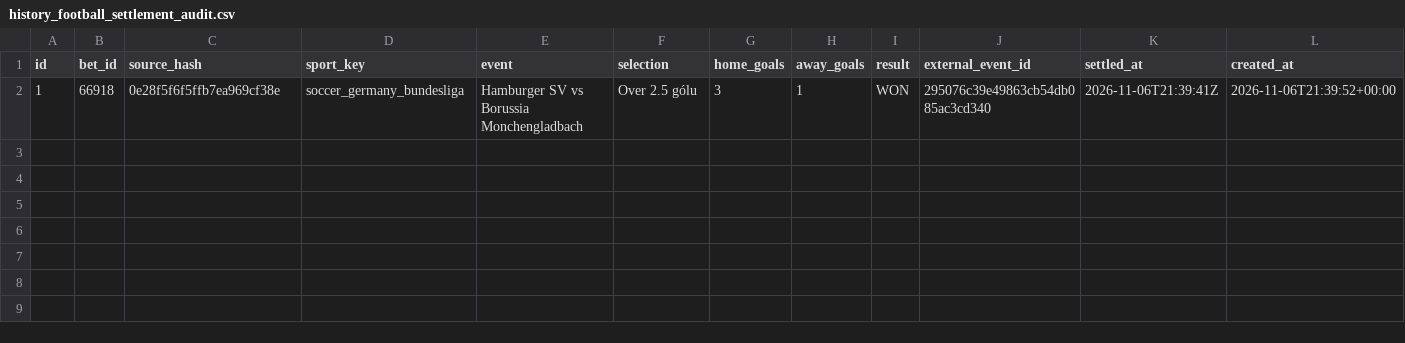
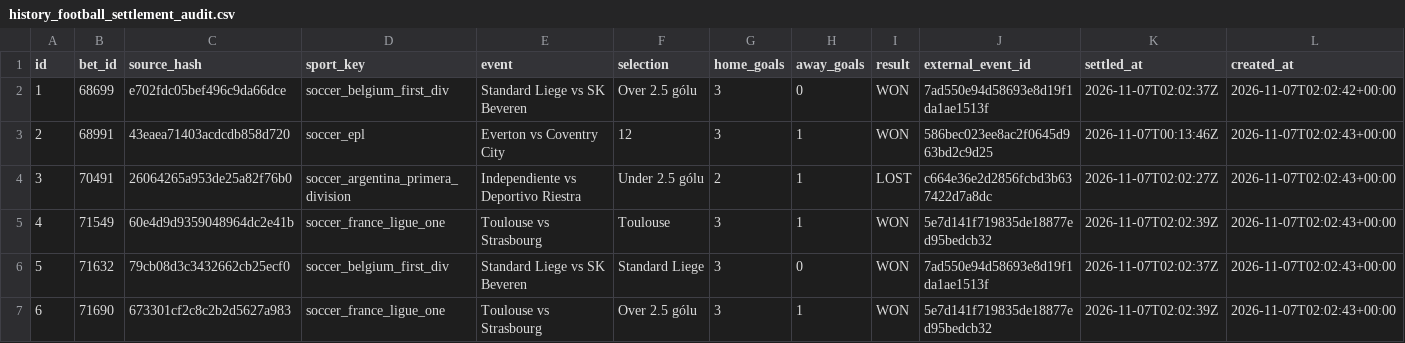
Before and after one commit to marianmatus73-dot/Futbal_dnes, a CSV file: exports/history_football_settlement_audit.csv, drawn as a sheet.

```diff
--- a/exports/history_football_settlement_audit.csv
+++ b/exports/history_football_settlement_audit.csv
@@ -1,2 +1,7 @@
 id,bet_id,source_hash,sport_key,event,selection,home_goals,away_goals,result,external_event_id,settled_at,created_at
-1,66918,0e28f5f6f5ffb7ea969cf38e,soccer_germany_bundesliga,Hamburger SV vs Borussia Monchengladbach,Over 2.5 gólu,3,1,WON,295076c39e49863cb54db085ac3cd340,2026-11-06T21:39:41Z,2026-11-06T21:39:52+00:00
+1,68699,e702fdc05bef496c9da66dce,soccer_belgium_first_div,Standard Liege vs SK Beveren,Over 2.5 gólu,3,0,WON,7ad550e94d58693e8d19f1da1ae1513f,2026-11-07T02:02:37Z,2026-11-07T02:02:42+00:00
+2,68991,43eaea71403acdcdb858d720,soccer_epl,Everton vs Coventry City,12,3,1,WON,586bec023ee8ac2f0645d963bd2c9d25,2026-11-07T00:13:46Z,2026-11-07T02:02:43+00:00
+3,70491,26064265a953de25a82f76b0,soccer_argentina_primera_division,Independiente vs Deportivo Riestra,Under 2.5 gólu,2,1,LOST,c664e36e2d2856fcbd3b637422d7a8dc,2026-11-07T02:02:27Z,2026-11-07T02:02:43+00:00
+4,71549,60e4d9d9359048964dc2e41b,soccer_france_ligue_one,Toulouse vs Strasbourg,Toulouse,3,1,WON,5e7d141f719835de18877ed95bedcb32,2026-11-07T02:02:39Z,2026-11-07T02:02:43+00:00
+5,71632,79cb08d3c3432662cb25ecf0,soccer_belgium_first_div,Standard Liege vs SK Beveren,Standard Liege,3,0,WON,7ad550e94d58693e8d19f1da1ae1513f,2026-11-07T02:02:37Z,2026-11-07T02:02:43+00:00
+6,71690,673301cf2c8c2b2d5627a983,soccer_france_ligue_one,Toulouse vs Strasbourg,Over 2.5 gólu,3,1,WON,5e7d141f719835de18877ed95bedcb32,2026-11-07T02:02:39Z,2026-11-07T02:02:43+00:00
```
Also changed, not shown: 6 other files.
